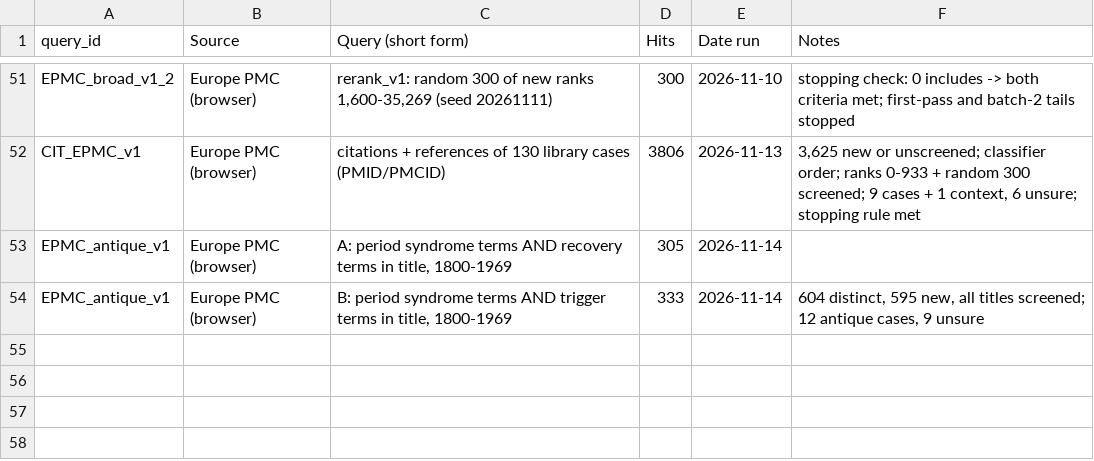
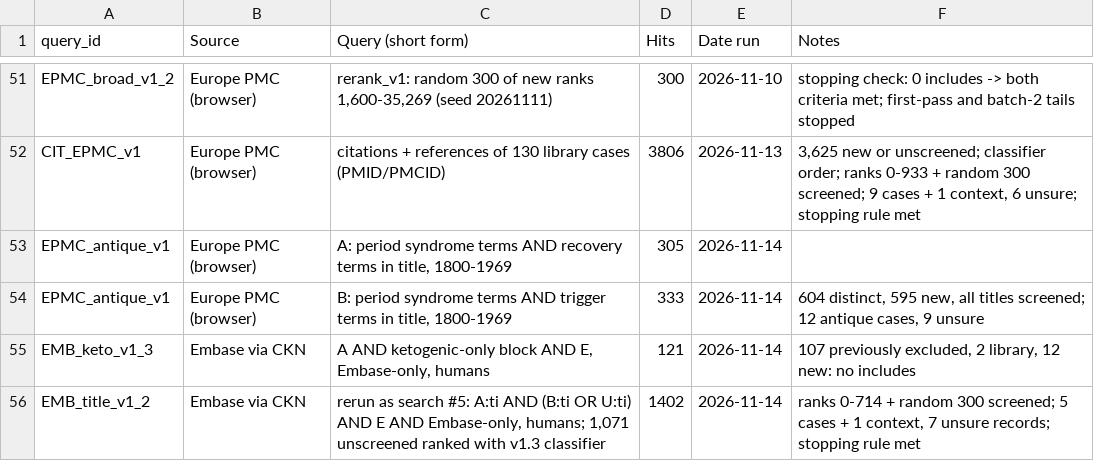
Before and after one commit to Themoojuice/Serendipity_studies, a CSV file: ledger/search_log.csv, drawn as a sheet; only a part is shown, gaps mark what is left out.

```diff
--- a/ledger/search_log.csv
+++ b/ledger/search_log.csv
@@ -54 +54,3 @@ EPMC_antique_v1,Europe PMC (browser),"A: period syndrome terms AND recovery term
 EPMC_antique_v1,Europe PMC (browser),"B: period syndrome terms AND trigger terms in title, 1800-1969",333,2026-11-14,"604 distinct, 595 new, all titles screened; 12 antique cases, 9 unsure"
+EMB_keto_v1_3,Embase via CKN,"A AND ketogenic-only block AND E, Embase-only, humans",121,2026-11-14,"107 previously excluded, 2 library, 12 new: no includes"
+EMB_title_v1_2,Embase via CKN,"rerun as search #5: A:ti AND (B:ti OR U:ti) AND E AND Embase-only, humans; 1,071 unscreened ranked with v1.3 classifier",1402,2026-11-14,"ranks 0-714 + random 300 screened; 5 cases + 1 context, 7 unsure records; stopping rule met"
```
Also changed, not shown: 7 other files.
